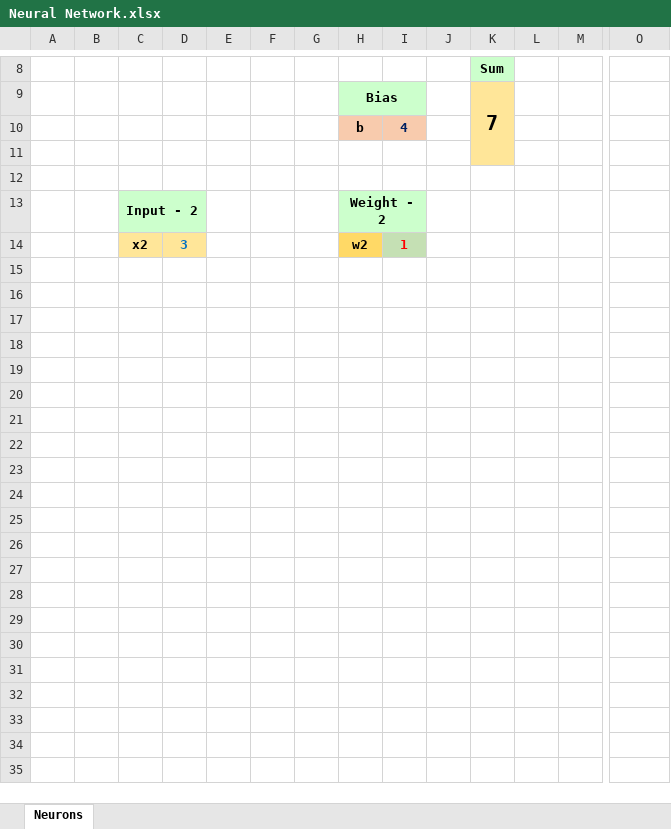
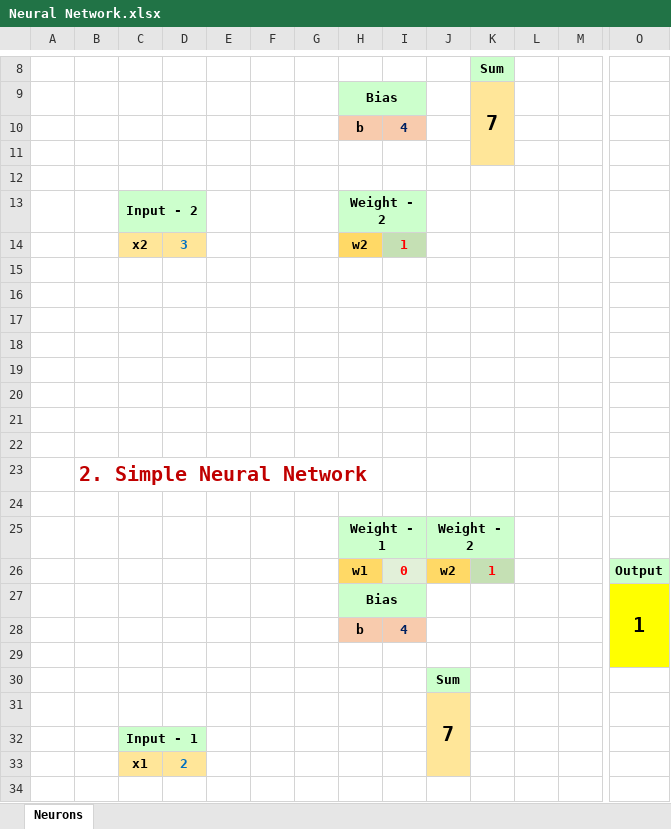
Before and after one commit to syedmeesamali/Python, an Excel workbook: 9_Machine_learning/1_Neural/Neurons/Neural Network.xlsx, sheet Neurons, drawn as a sheet; only a part is shown, gaps mark what is left out; values as stored, in another font and other column widths than the file's, no borders; charts and pictures not drawn; rows hold the shown columns only; the diff covers the shown part only; the diff names each change by its address in the sheet, - before the commit and + after, or states it on an @@ line.

Commit message:
Neurons and neural network basics
Signed-off-by: syedmeesamali <syedmeesamali@yahoo.com>

```diff
--- a/9_Machine_learning/1_Neural/Neurons/Neural Network.xlsx (sheet Neurons)
+++ b/9_Machine_learning/1_Neural/Neurons/Neural Network.xlsx (sheet Neurons)
+row 15: (empty)
+row 16: (empty)
+row 17: (empty)
+row 18: (empty)
+row 19: (empty)
+row 20: (empty)
+row 21: (empty)
+row 22: (empty)
+row 23:  | 2. Simple Neural Network
+row 24: (empty)
+row 25:  |  |  |  |  |  |  | Weight - 1 |  | Weight - 2
+row 26:  |  |  |  |  |  |  | w1 | 0 | w2 | 1 |  |  | Output
+row 27:  |  |  |  |  |  |  | Bias |  |  |  |  |  | 1
+row 28:  |  |  |  |  |  |  | b | 4
+row 29: (empty)
+row 30:  |  |  |  |  |  |  |  |  | Sum
+row 31:  |  |  |  |  |  |  |  |  | 7
+row 32:  |  | Input - 1
+row 33:  |  | x1 | 2
+row 34: (empty)
```
Also changed, not shown: 13 added rows elsewhere in this sheet, charts or pictures, 16 other files.
